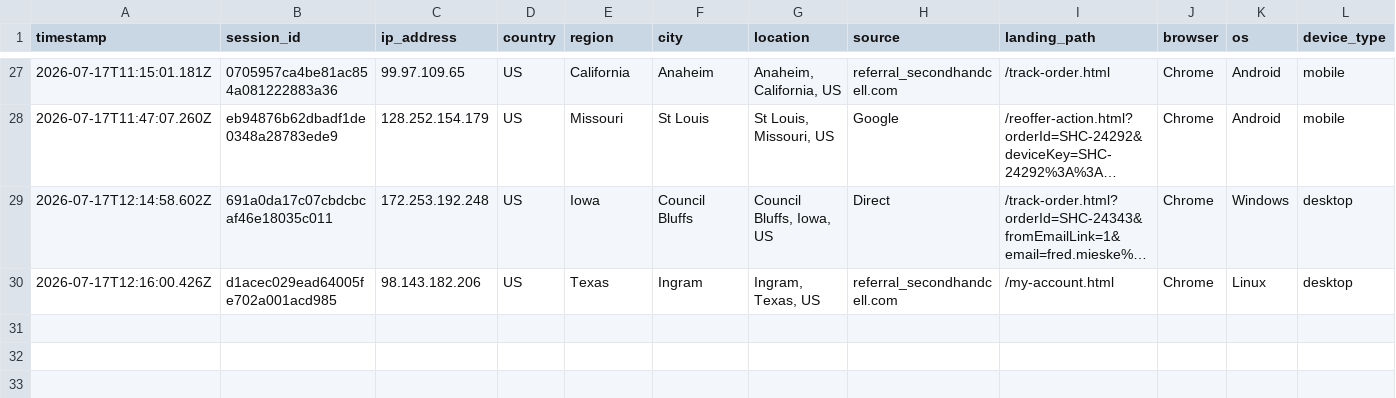
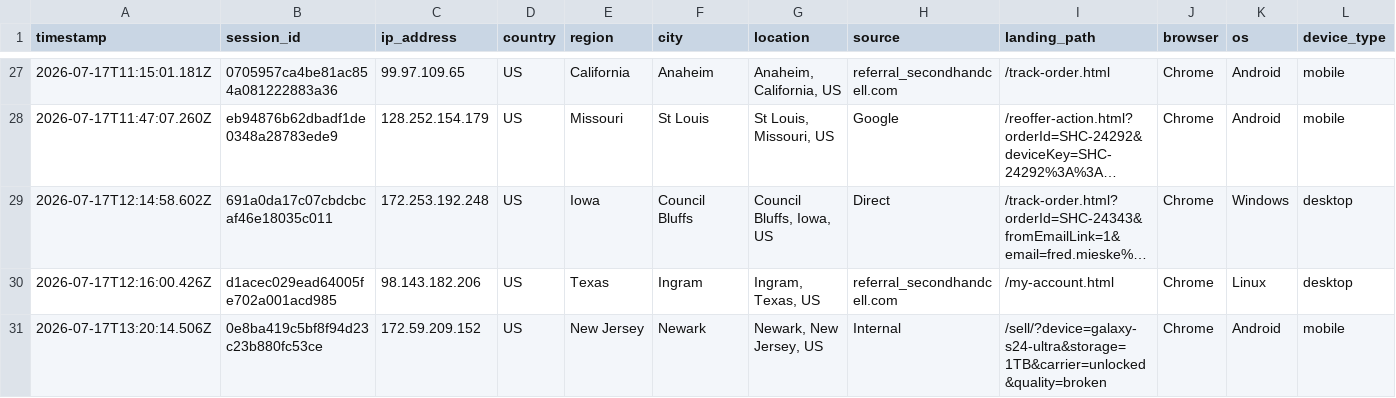
Before and after one commit to ToratYosef/shc33, a CSV file: exports/visitor-logs/visitor-log-2026-07-17.csv, drawn as a sheet; only a part is shown, gaps mark what is left out; long unchanged cells end in …; rows hold the shown columns only; the diff names each change by its address in the sheet, - before the commit and + after, or states it on an @@ line.

```diff
--- a/exports/visitor-logs/visitor-log-2026-07-17.csv
+++ b/exports/visitor-logs/visitor-log-2026-07-17.csv
+row 31: 2026-07-17T13:20:14.506Z | 0e8ba419c5bf8f94d23c23b880fc53ce | 172.59.209.152 | US | New Jersey | Newark | Newark, New Jersey, US | Internal | /sell/?device=galaxy-s24-ultra&storage=1TB&carrier=unlocked&quality=broken | Chrome | Android | mobile
```
Also changed, not shown: 2 other files.
